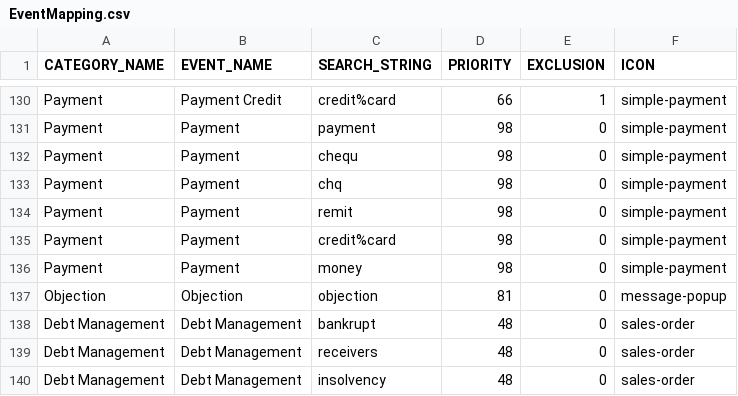
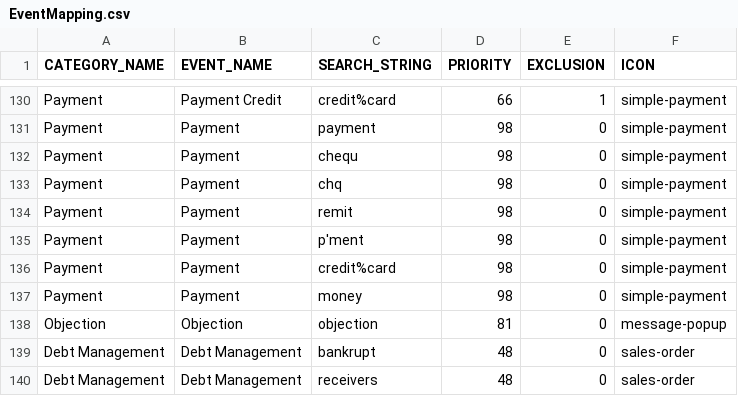
Before and after one commit to alexhonki/osr_edw_lti, a CSV file: core_db/src/data/TextData/EventMapping.csv, drawn as a sheet; only a part is shown, gaps mark what is left out; the shorter side is filled out with more unchanged rows.

Commit message:
CRM apostrophe event

```diff
--- a/core_db/src/data/TextData/EventMapping.csv
+++ b/core_db/src/data/TextData/EventMapping.csv
@@ -134,2 +134,3 @@ Payment,Payment,chq,98,0,simple-payment
 Payment,Payment,remit,98,0,simple-payment
+Payment,Payment,p'ment,98,0,simple-payment
 Payment,Payment,credit%card,98,0,simple-payment
```
